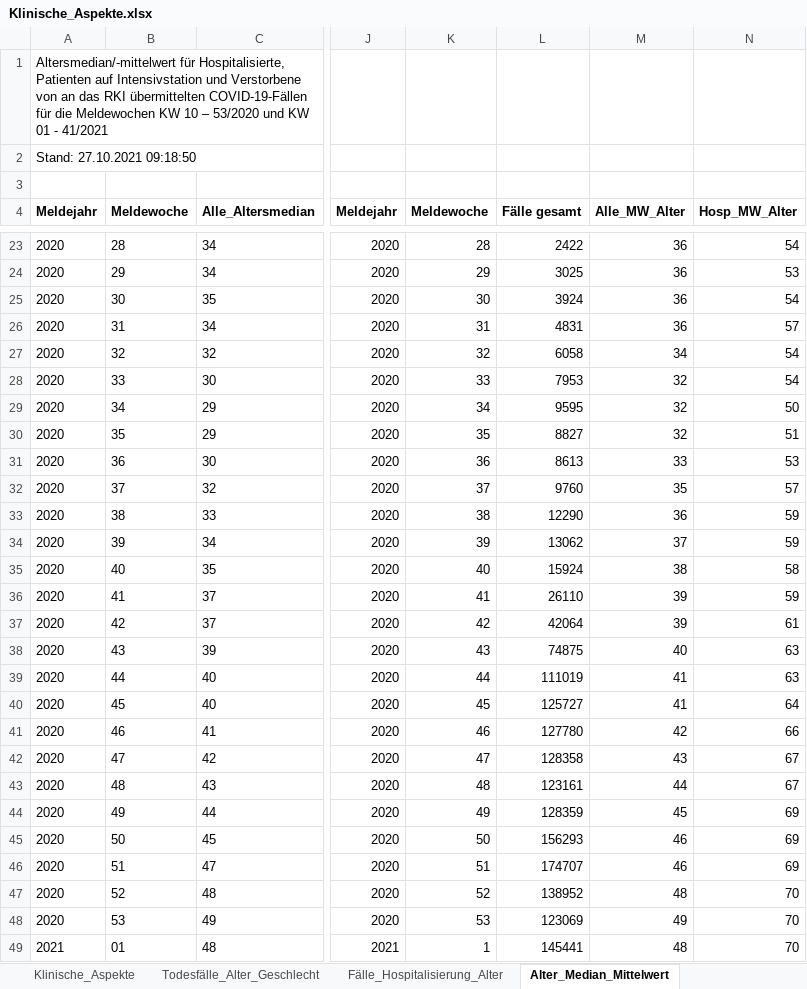
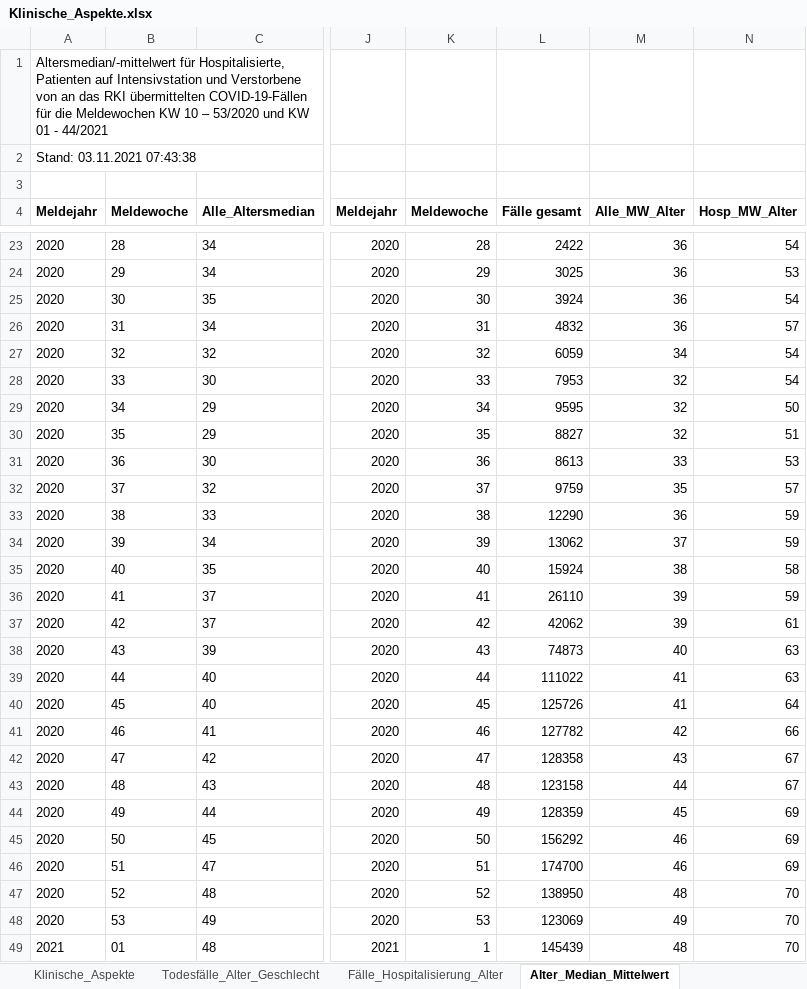
Before and after one commit to amarquard089/Covid19-Hospitalisierungsrate, an Excel workbook: Klinische_Aspekte.xlsx, sheet Alter_Median_Mittelwert, drawn as a sheet; only a part is shown, gaps mark what is left out; values as stored, in another font and other column widths than the file's, no borders; the diff covers the shown part only; the diff names each change by its address in the sheet, - before the commit and + after, or states it on an @@ line.

```diff
--- a/Klinische_Aspekte.xlsx (sheet Alter_Median_Mittelwert)
+++ b/Klinische_Aspekte.xlsx (sheet Alter_Median_Mittelwert)
-A1 (Meldejahr): …01 - 41/2021
+A1 (Meldejahr): …01 - 44/2021
-A2 (Meldejahr): Stand: 27.10.2021 09:18:50
+A2 (Meldejahr): Stand: 03.11.2021 07:43:38
-L26 (Fälle gesamt): 4831
+L26 (Fälle gesamt): 4832
-L27 (Fälle gesamt): 6058
+L27 (Fälle gesamt): 6059
-L32 (Fälle gesamt): 9760
+L32 (Fälle gesamt): 9759
-L37 (Fälle gesamt): 42064
+L37 (Fälle gesamt): 42062
-L38 (Fälle gesamt): 74875
+L38 (Fälle gesamt): 74873
-L39 (Fälle gesamt): 111019
+L39 (Fälle gesamt): 111022
-L40 (Fälle gesamt): 125727
+L40 (Fälle gesamt): 125726
-L41 (Fälle gesamt): 127780
+L41 (Fälle gesamt): 127782
-L43 (Fälle gesamt): 123161
+L43 (Fälle gesamt): 123158
-L45 (Fälle gesamt): 156293
+L45 (Fälle gesamt): 156292
-L46 (Fälle gesamt): 174707
+L46 (Fälle gesamt): 174700
-L47 (Fälle gesamt): 138952
+L47 (Fälle gesamt): 138950
-L49 (Fälle gesamt): 145441
+L49 (Fälle gesamt): 145439
```
Also changed, not shown: 1 added row, 1 removed row and 49 edited cells elsewhere in this sheet, sheet Klinische_Aspekte, sheet Fälle_Hospitalisierung_Alter, sheet 7-Tage-Inzidenz_Hosp_Alter, sheet Todesfälle_Alter_Geschlecht, 6 other files.
